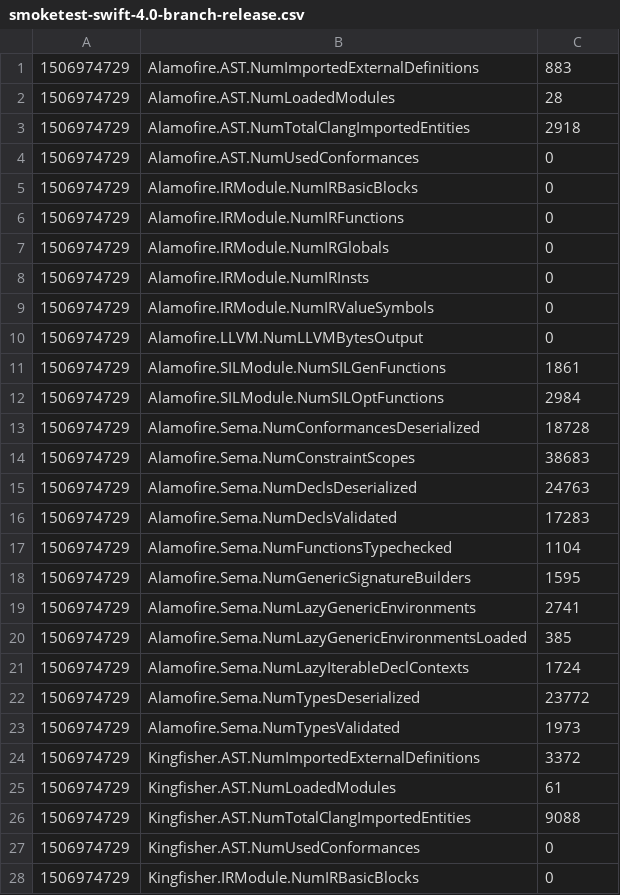
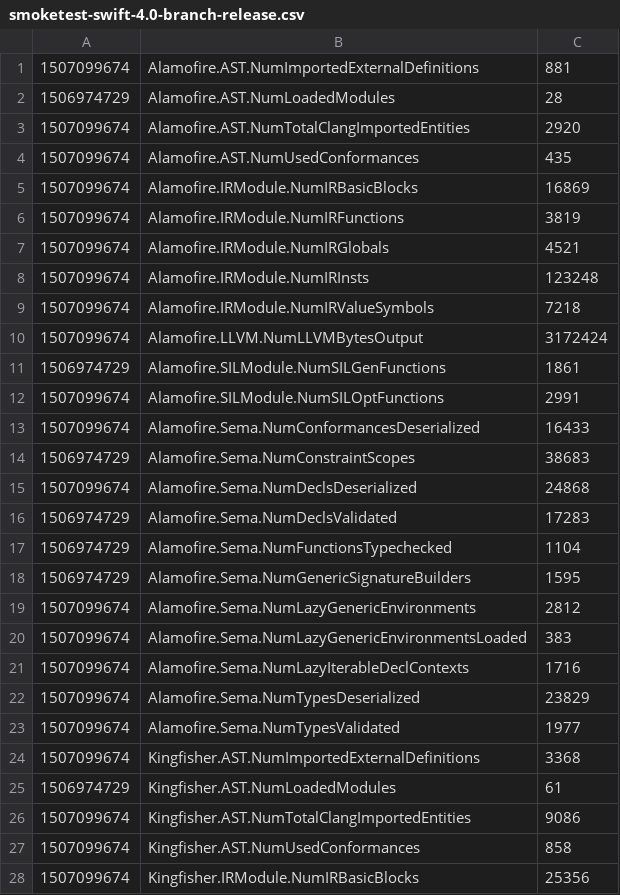
Before and after one commit to swiftlang/swift-source-compat-suite, a CSV file: cperf-baselines/smoketest-swift-4.0-branch-release.csv, drawn as a sheet; only a part is shown; the diff covers the shown part only.

Commit message:
[cperf-baselines] Reset to swift-4.0-DEVELOPMENT-SNAPSHOT-2017-09-23-a, after last set of stats fixes.

```diff
--- a/cperf-baselines/smoketest-swift-4.0-branch-release.csv
+++ b/cperf-baselines/smoketest-swift-4.0-branch-release.csv
@@ -1,16 +1,16 @@
-1506974729	"Alamofire.AST.NumImportedExternalDefinitions"	883
+1507099674	"Alamofire.AST.NumImportedExternalDefinitions"	881
 1506974729	"Alamofire.AST.NumLoadedModules"	28
-1506974729	"Alamofire.AST.NumTotalClangImportedEntities"	2918
-1506974729	"Alamofire.AST.NumUsedConformances"	0
-1506974729	"Alamofire.IRModule.NumIRBasicBlocks"	0
-1506974729	"Alamofire.IRModule.NumIRFunctions"	0
-1506974729	"Alamofire.IRModule.NumIRGlobals"	0
-1506974729	"Alamofire.IRModule.NumIRInsts"	0
-1506974729	"Alamofire.IRModule.NumIRValueSymbols"	0
-1506974729	"Alamofire.LLVM.NumLLVMBytesOutput"	0
+1507099674	"Alamofire.AST.NumTotalClangImportedEntities"	2920
+1507099674	"Alamofire.AST.NumUsedConformances"	435
+1507099674	"Alamofire.IRModule.NumIRBasicBlocks"	16869
+1507099674	"Alamofire.IRModule.NumIRFunctions"	3819
+1507099674	"Alamofire.IRModule.NumIRGlobals"	4521
+1507099674	"Alamofire.IRModule.NumIRInsts"	123248
+1507099674	"Alamofire.IRModule.NumIRValueSymbols"	7218
+1507099674	"Alamofire.LLVM.NumLLVMBytesOutput"	3172424
 1506974729	"Alamofire.SILModule.NumSILGenFunctions"	1861
-1506974729	"Alamofire.SILModule.NumSILOptFunctions"	2984
-1506974729	"Alamofire.Sema.NumConformancesDeserialized"	18728
+1507099674	"Alamofire.SILModule.NumSILOptFunctions"	2991
+1507099674	"Alamofire.Sema.NumConformancesDeserialized"	16433
 1506974729	"Alamofire.Sema.NumConstraintScopes"	38683
-1506974729	"Alamofire.Sema.NumDeclsDeserialized"	24763
+1507099674	"Alamofire.Sema.NumDeclsDeserialized"	24868
 1506974729	"Alamofire.Sema.NumDeclsValidated"	17283
@@ -18,11 +18,11 @@
 1506974729	"Alamofire.Sema.NumGenericSignatureBuilders"	1595
-1506974729	"Alamofire.Sema.NumLazyGenericEnvironments"	2741
-1506974729	"Alamofire.Sema.NumLazyGenericEnvironmentsLoaded"	385
-1506974729	"Alamofire.Sema.NumLazyIterableDeclContexts"	1724
-1506974729	"Alamofire.Sema.NumTypesDeserialized"	23772
-1506974729	"Alamofire.Sema.NumTypesValidated"	1973
-1506974729	"Kingfisher.AST.NumImportedExternalDefinitions"	3372
+1507099674	"Alamofire.Sema.NumLazyGenericEnvironments"	2812
+1507099674	"Alamofire.Sema.NumLazyGenericEnvironmentsLoaded"	383
+1507099674	"Alamofire.Sema.NumLazyIterableDeclContexts"	1716
+1507099674	"Alamofire.Sema.NumTypesDeserialized"	23829
+1507099674	"Alamofire.Sema.NumTypesValidated"	1977
+1507099674	"Kingfisher.AST.NumImportedExternalDefinitions"	3368
 1506974729	"Kingfisher.AST.NumLoadedModules"	61
-1506974729	"Kingfisher.AST.NumTotalClangImportedEntities"	9088
-1506974729	"Kingfisher.AST.NumUsedConformances"	0
-1506974729	"Kingfisher.IRModule.NumIRBasicBlocks"	0
+1507099674	"Kingfisher.AST.NumTotalClangImportedEntities"	9086
+1507099674	"Kingfisher.AST.NumUsedConformances"	858
+1507099674	"Kingfisher.IRModule.NumIRBasicBlocks"	25356
```
Also changed, not shown: 90 edited cells elsewhere in this file, cperf-baselines/smoketest-swift-4.0-branch-debug.csv.
